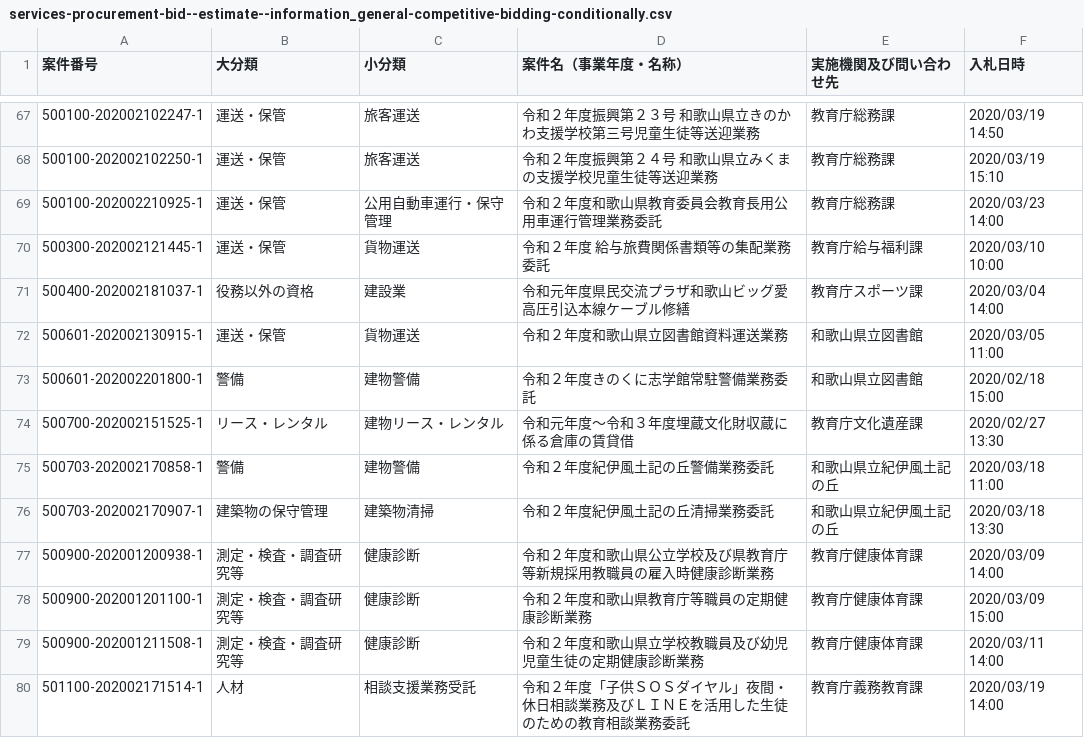
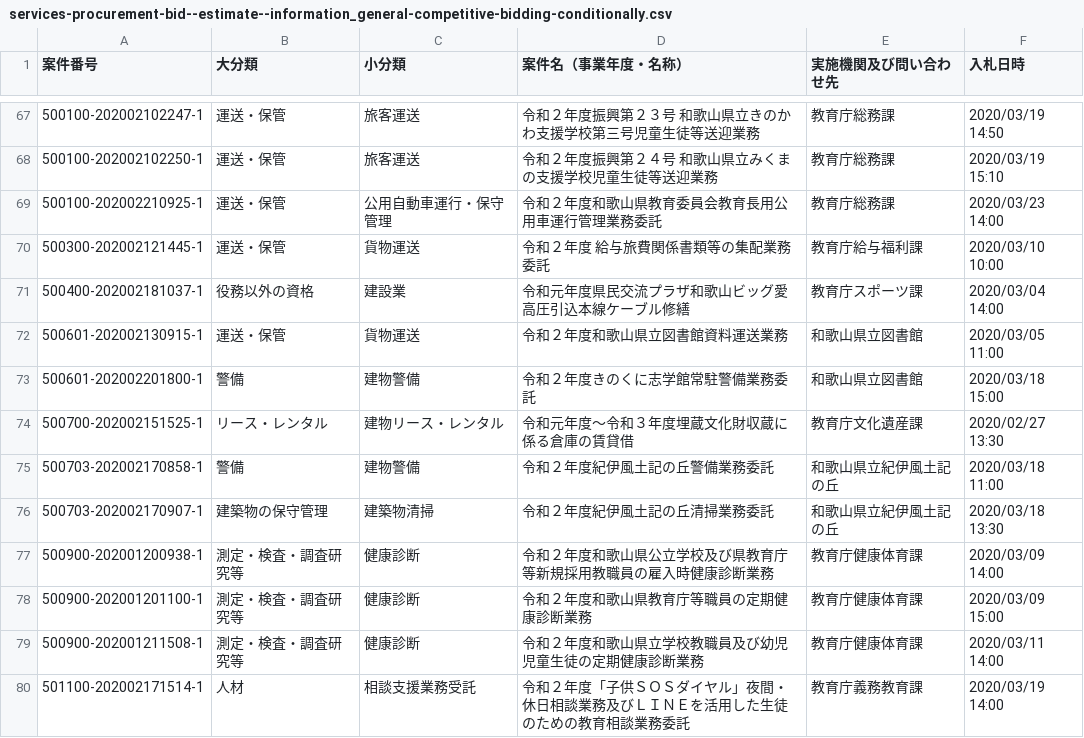
Before and after one commit to wakayama-pref-org/Services-procurement-bid--estimate--information_General-competitive-bidding-conditionally, a CSV file: csv/services-procurement-bid--estimate--information_general-competitive-bidding-conditionally.csv, drawn as a sheet; only a part is shown, gaps mark what is left out.

```diff
--- a/csv/services-procurement-bid--estimate--information_general-competitive-bidding-conditionally.csv
+++ b/csv/services-procurement-bid--estimate--information_general-competitive-bidding-conditionally.csv
@@ -72,3 +72,3 @@
 "500601-202002130915-1","運送・保管","貨物運送","令和２年度和歌山県立図書館資料運送業務","和歌山県立図書館","2020/03/05 11:00"
-"500601-202002201800-1","警備","建物警備","令和２年度きのくに志学館常駐警備業務委託","和歌山県立図書館","2020/02/18 15:00"
+"500601-202002201800-1","警備","建物警備","令和２年度きのくに志学館常駐警備業務委託","和歌山県立図書館","2020/03/18 15:00"
 "500700-202002151525-1","リース・レンタル","建物リース・レンタル","令和元年度〜令和３年度埋蔵文化財収蔵に係る倉庫の賃貸借","教育庁文化遺産課","2020/02/27 13:30"
```
Also changed, not shown: 1 other file.
